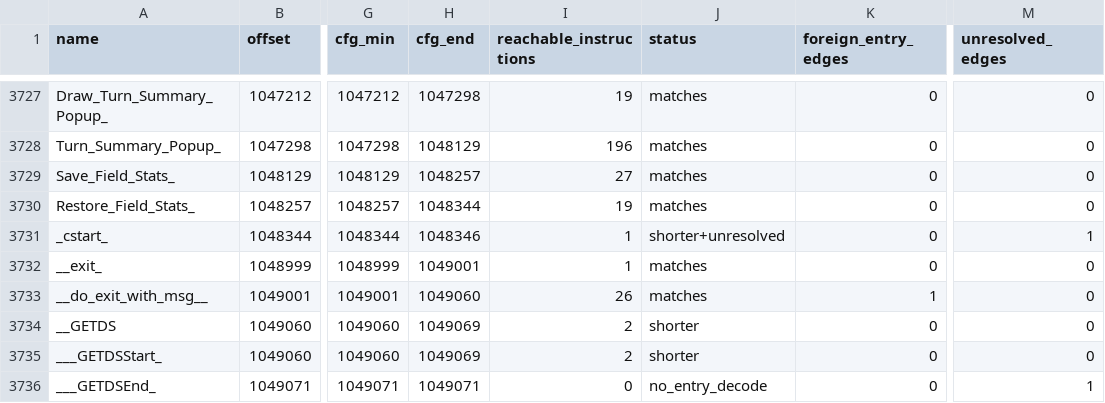
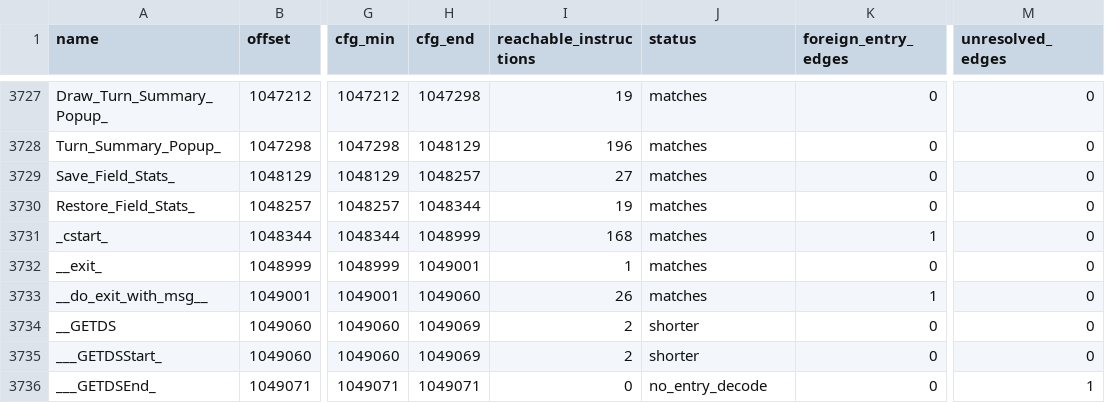
Before and after one commit to stanfieldjd/moo2, a CSV file: decompilation/function_cfg_extents.csv, drawn as a sheet; only a part is shown, gaps mark what is left out; the diff names each change by its address in the sheet, - before the commit and + after, or states it on an @@ line.

```diff
--- a/decompilation/function_cfg_extents.csv
+++ b/decompilation/function_cfg_extents.csv
-H3731 (cfg_end): 1048346
+H3731 (cfg_end): 1048999
-I3731 (reachable_instructions): 1
+I3731 (reachable_instructions): 168
-J3731 (status): shorter+unresolved
+J3731 (status): matches
-K3731 (foreign_entry_edges): 0
+K3731 (foreign_entry_edges): 1
-M3731 (unresolved_edges): 1
+M3731 (unresolved_edges): 0
```
Also changed, not shown: 7 other files.
